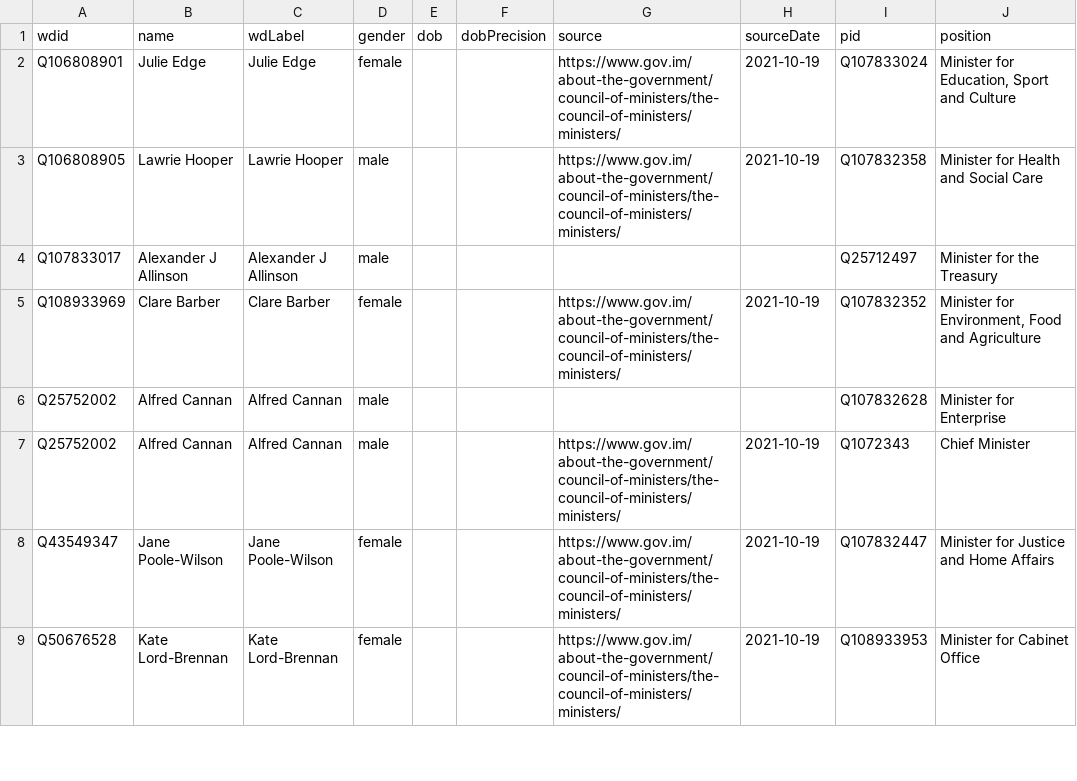
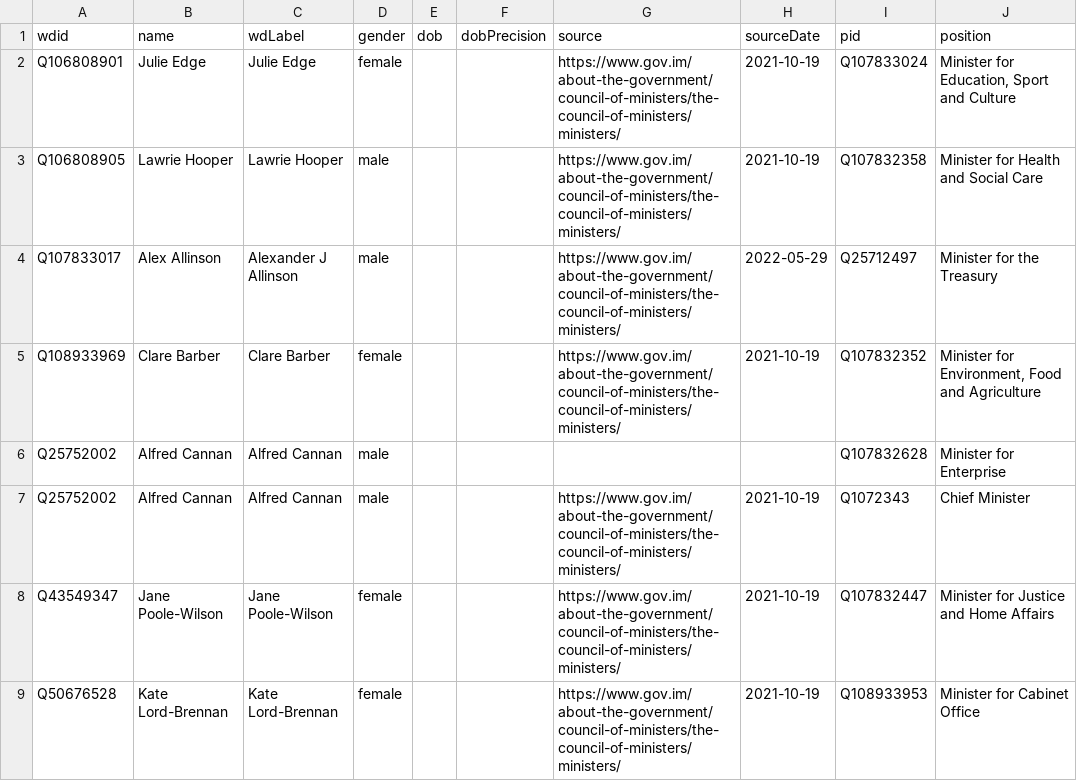
Before and after one commit to every-politician-scrapers/isle-of-man-cabinet, a CSV file: sources/official/wikidata.csv, drawn as a sheet; only a part is shown; the diff names each change by its address in the sheet, - before the commit and + after, or states it on an @@ line.

Commit message:
Compare external sources to Wikidata

```diff
--- a/sources/official/wikidata.csv
+++ b/sources/official/wikidata.csv
-B4 (name): Alexander J Allinson
+B4 (name): Alex Allinson
-G4 (source): (empty)
+G4 (source): https://www.gov.im/about-the-government/council-of-ministers/the-council-of-ministers/ministers/
-H4 (sourceDate): (empty)
+H4 (sourceDate): 2022-05-29
```
Also changed, not shown: 1 other file.
